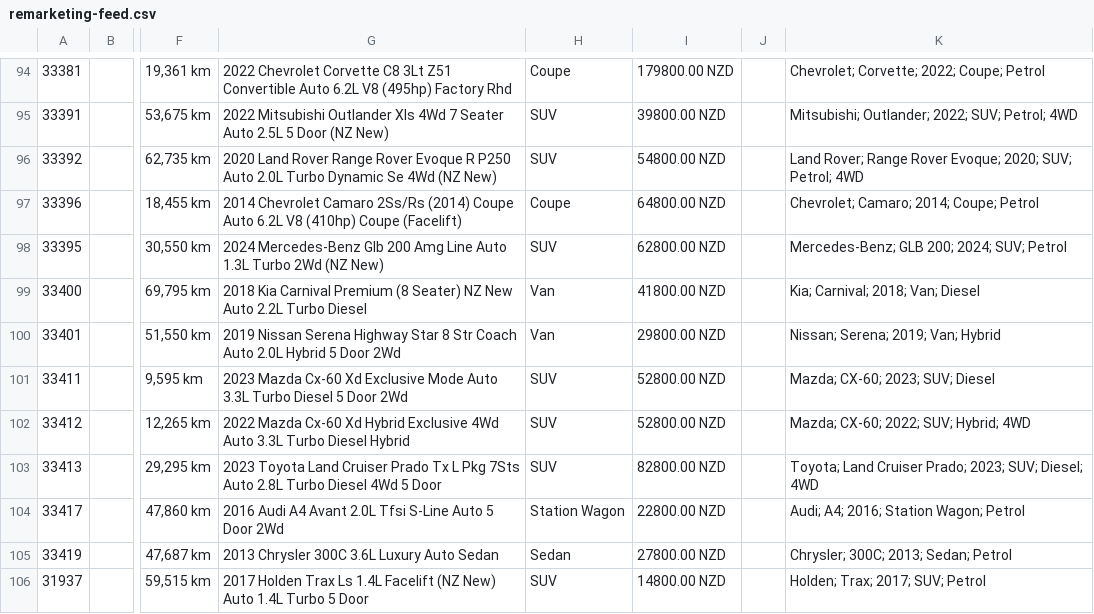
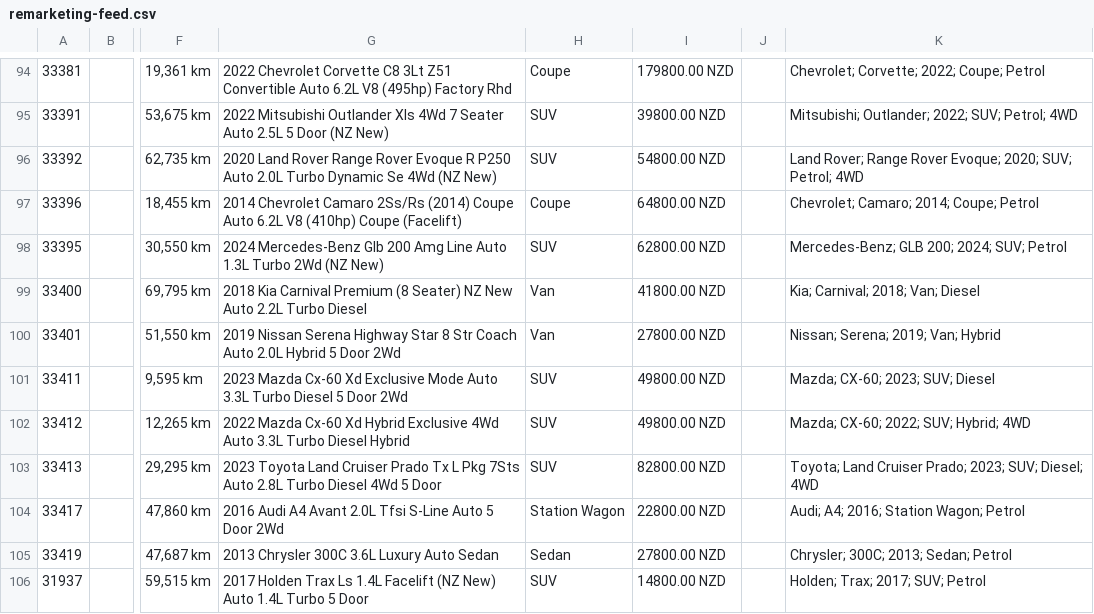
Before and after one commit to enquiries-svg/4guys-sitemap, a CSV file: remarketing-feed.csv, drawn as a sheet; only a part is shown, gaps mark what is left out; the diff covers the shown part only; the diff names each change by its address in the sheet, - before the commit and + after, or states it on an @@ line.

```diff
--- a/remarketing-feed.csv
+++ b/remarketing-feed.csv
-I100: 29800.00 NZD
+I100: 27800.00 NZD
-I101:I102: 52800.00 NZD
+I101:I102: 49800.00 NZD
```
Also changed, not shown: 2 removed rows and 8 edited cells elsewhere in this file, meta-vehicle-feed.csv, tiktok-vehicle-feed.csv, 3 other files.
